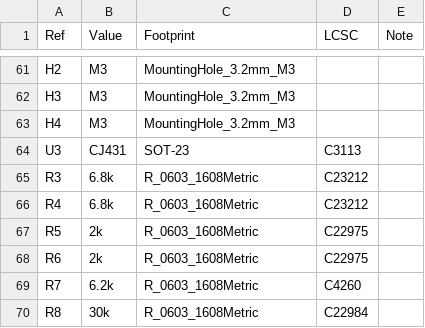
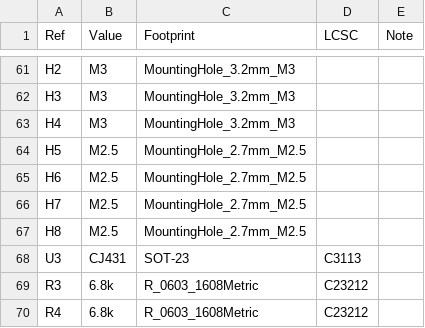
Before and after one commit to ckemere/LaserDriver, a CSV file: LaserHAT/BatteryPack/bom_BatteryPack.csv, drawn as a sheet; only a part is shown, gaps mark what is left out; the shorter side is filled out with more unchanged rows.

```diff
--- a/LaserHAT/BatteryPack/bom_BatteryPack.csv
+++ b/LaserHAT/BatteryPack/bom_BatteryPack.csv
@@ -63,2 +63,6 @@ H3,M3,MountingHole_3.2mm_M3,,
 H4,M3,MountingHole_3.2mm_M3,,
+H5,M2.5,MountingHole_2.7mm_M2.5,,
+H6,M2.5,MountingHole_2.7mm_M2.5,,
+H7,M2.5,MountingHole_2.7mm_M2.5,,
+H8,M2.5,MountingHole_2.7mm_M2.5,,
 U3,CJ431,SOT-23,C3113,
```
Also changed, not shown: LaserHAT/fab/BatteryPack/BatteryPack_cpl.csv, 14 other files.
